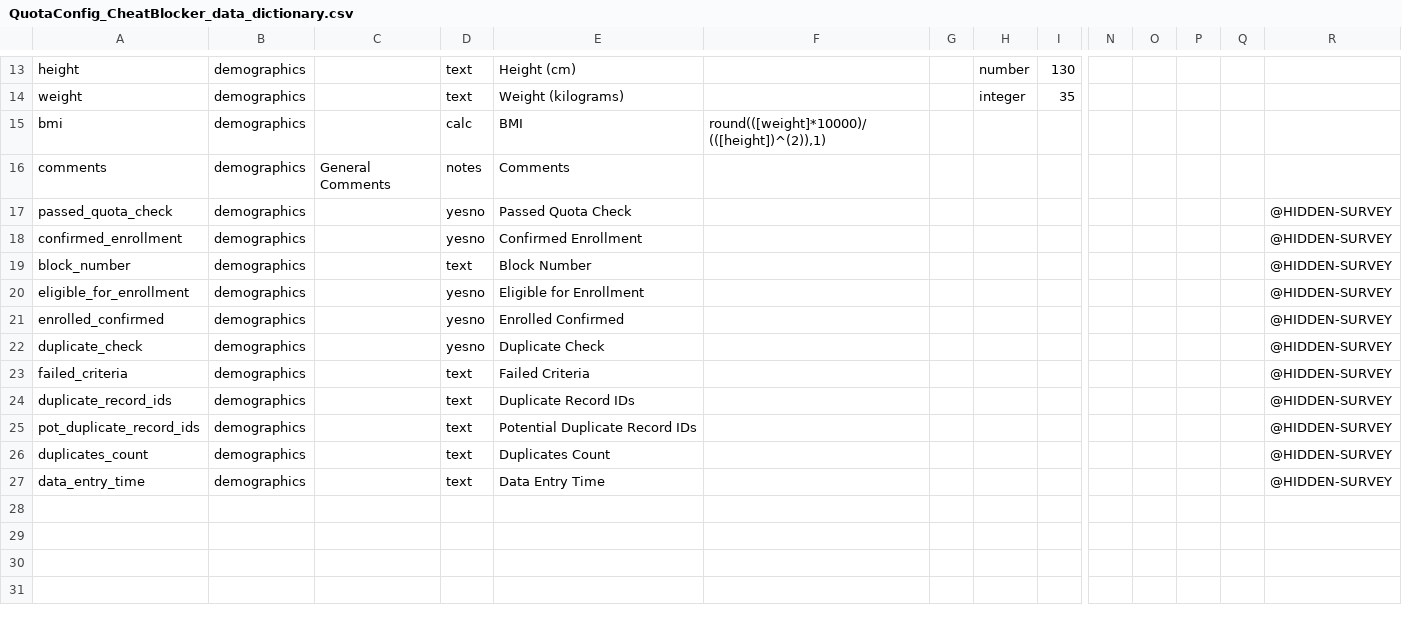
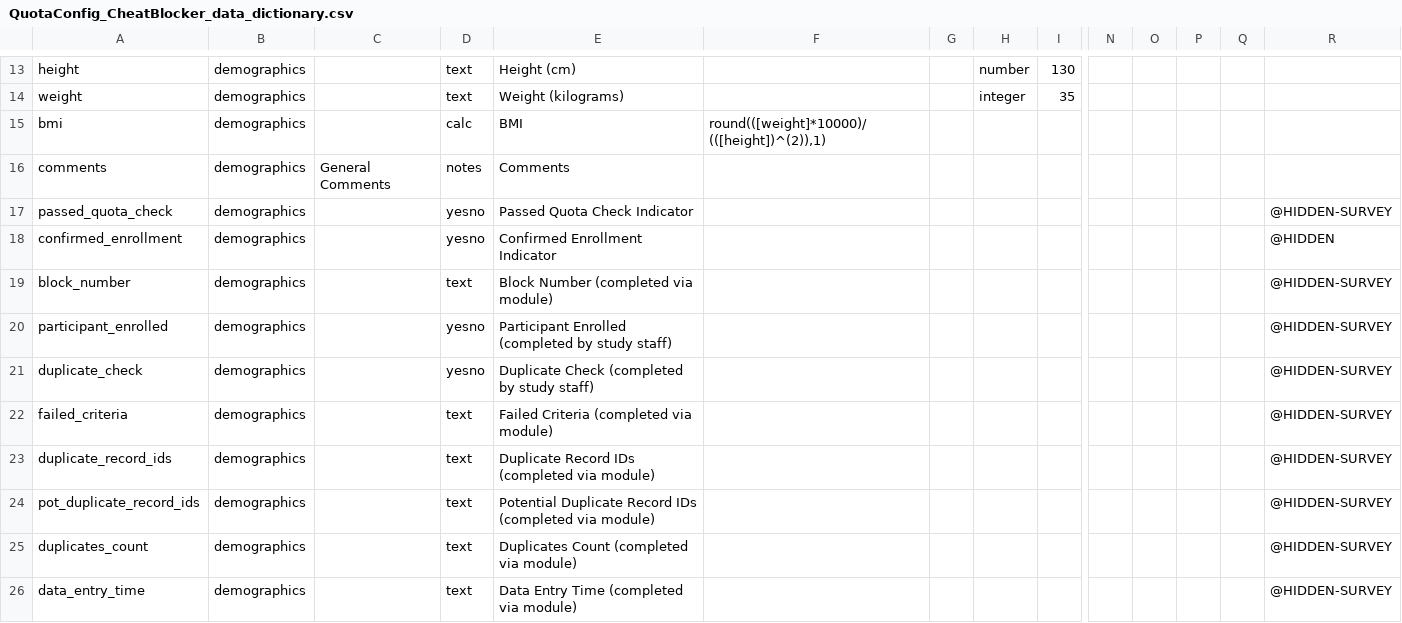
Before and after one commit to MUSC-BMIC/redcap_quotas, a CSV file: QuotaConfig_CheatBlocker_data_dictionary.csv, drawn as a sheet; only a part is shown, gaps mark what is left out; removed rows and columns are numbered as before the commit, all else as after; rows hold the shown columns only; the diff names each change by its address in the sheet, - before the commit and + after, or states it on an @@ line.

Commit message:
Quota Config Module - Renaming Variables

```diff
--- a/QuotaConfig_CheatBlocker_data_dictionary.csv
+++ b/QuotaConfig_CheatBlocker_data_dictionary.csv
-E17: Passed Quota Check
+E17: Passed Quota Check Indicator
-E18: Confirmed Enrollment
+E18: Confirmed Enrollment Indicator
-R18: @HIDDEN-SURVEY
+R18: @HIDDEN
-E19: Block Number
+E19: Block Number (completed via module)
-row 20: eligible_for_enrollment | demographics |  | yesno | Eligible for Enrollment |  |  |  |  |  |  |  |  | @HIDDEN-SURVEY
-A20: enrolled_confirmed
+A20: participant_enrolled
-E20: Enrolled Confirmed
+E20: Participant Enrolled (completed by study staff)
-E21: Duplicate Check
+E21: Duplicate Check (completed by study staff)
-E22: Failed Criteria
+E22: Failed Criteria (completed via module)
-E23: Duplicate Record IDs
+E23: Duplicate Record IDs (completed via module)
-E24: Potential Duplicate Record IDs
+E24: Potential Duplicate Record IDs (completed via module)
-E25: Duplicates Count
+E25: Duplicates Count (completed via module)
-E26: Data Entry Time
+E26: Data Entry Time (completed via module)
```
Also changed, not shown: QuotaConfig_data_dictionary.csv, 3 other files.
